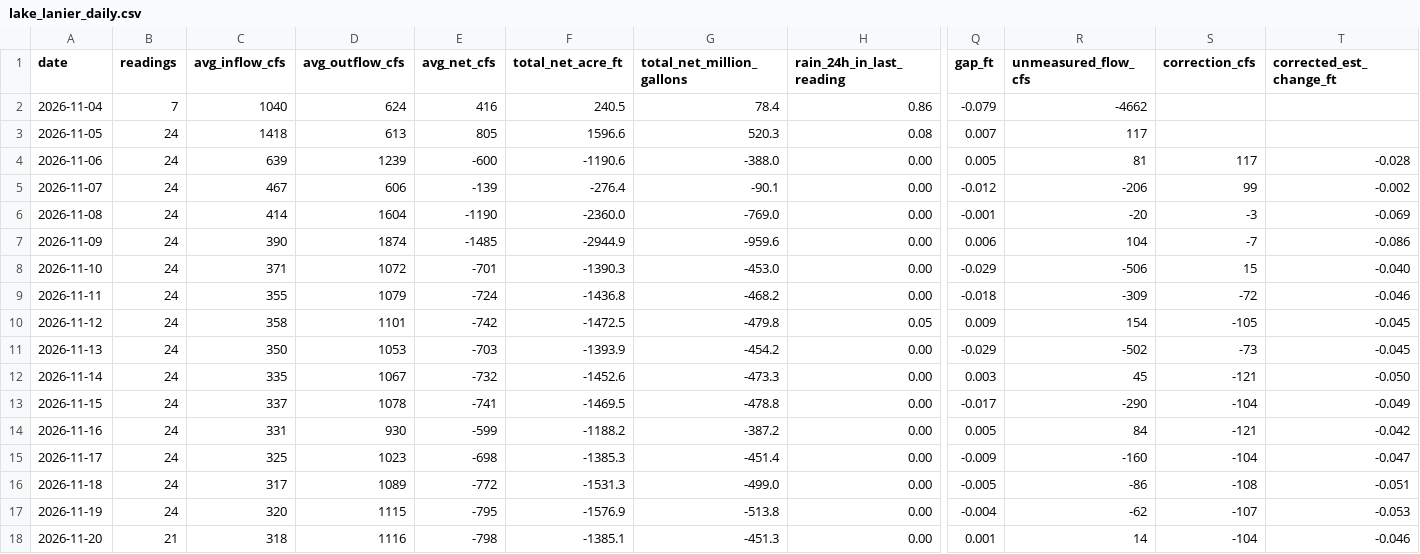
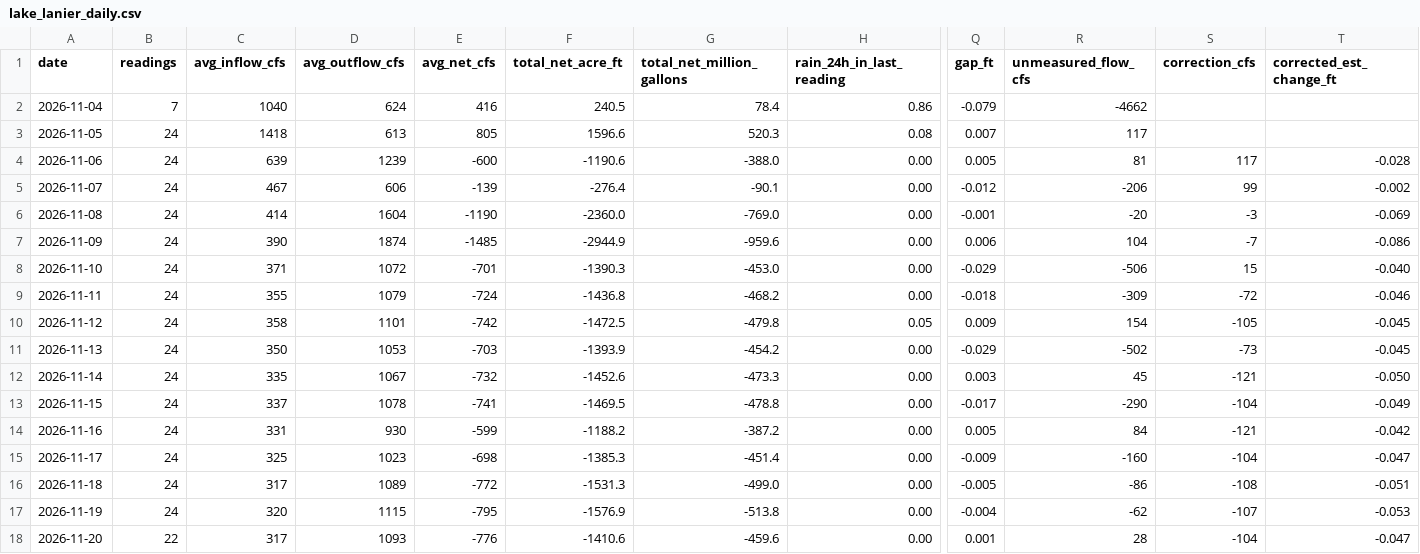
Before and after one commit to rjcanfield139-thwg/lake-lanier-logger, a CSV file: data/lake_lanier_daily.csv, drawn as a sheet; only a part is shown, gaps mark what is left out; the diff names each change by its address in the sheet, - before the commit and + after, or states it on an @@ line.

```diff
--- a/data/lake_lanier_daily.csv
+++ b/data/lake_lanier_daily.csv
-B18 (readings): 21
+B18 (readings): 22
-C18 (avg_inflow_cfs): 318
+C18 (avg_inflow_cfs): 317
-D18 (avg_outflow_cfs): 1116
+D18 (avg_outflow_cfs): 1093
-E18 (avg_net_cfs): -798
+E18 (avg_net_cfs): -776
-F18 (total_net_acre_ft): -1385.1
+F18 (total_net_acre_ft): -1410.6
-G18 (total_net_million_gallons): -451.3
+G18 (total_net_million_gallons): -459.6
-R18 (unmeasured_flow_cfs): 14
+R18 (unmeasured_flow_cfs): 28
-T18 (corrected_est_change_ft): -0.046
+T18 (corrected_est_change_ft): -0.047
```
Also changed, not shown: data/lake_lanier_log.csv.
